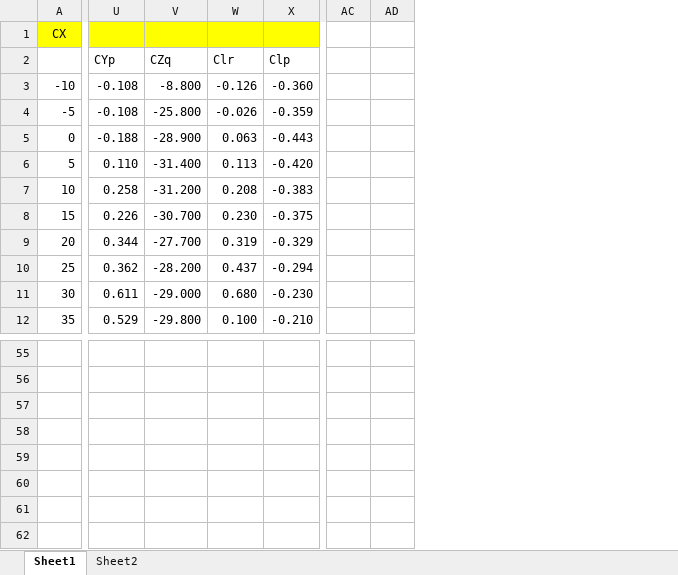
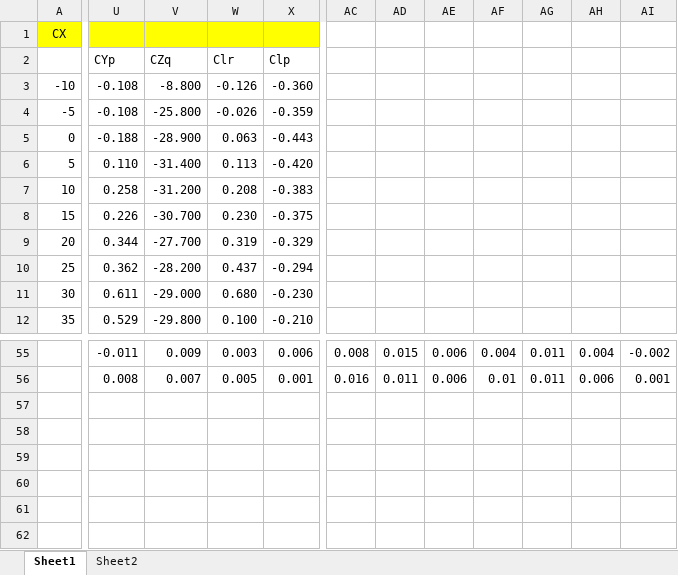
Before and after one commit to maviboya/F16_Sim_Matlab, an Excel workbook: veriler/AeroModel.xlsx, sheet Sheet1, drawn as a sheet; only a part is shown, gaps mark what is left out; values as stored, in another font and other column widths than the file's, no borders; charts and pictures not drawn; removed rows and columns are numbered as before the commit, all else as after; the diff covers the shown part only; the diff names each change by its address in the sheet, - before the commit and + after, or states it on an @@ line.

```diff
--- a/veriler/AeroModel.xlsx (sheet Sheet1)
+++ b/veriler/AeroModel.xlsx (sheet Sheet1)
-column AC, empty
-column AD, empty
+column AC, rows 55-56: 0.008 | 0.016
+column AD, rows 55-56: 0.015 | 0.011
+column AE, rows 55-56: 0.006 | 0.006
+column AF, rows 55-56: 0.004 | 0.01
+column AG, rows 55-56: 0.011 | 0.011
+column AH, rows 55-56: 0.004 | 0.006
+column AI, rows 55-56: -0.002 | 0.001
-U55: (empty)
+U55: -0.011
-V55: (empty)
+V55: 0.009
-W55: (empty)
+W55: 0.003
-X55: (empty)
+X55: 0.006
-U56: (empty)
+U56: 0.008
-V56: (empty)
+V56: 0.007
-W56: (empty)
+W56: 0.005
-X56: (empty)
+X56: 0.001
```
Also changed, not shown: 76 edited cells elsewhere in this sheet, charts or pictures, 42 other files.
